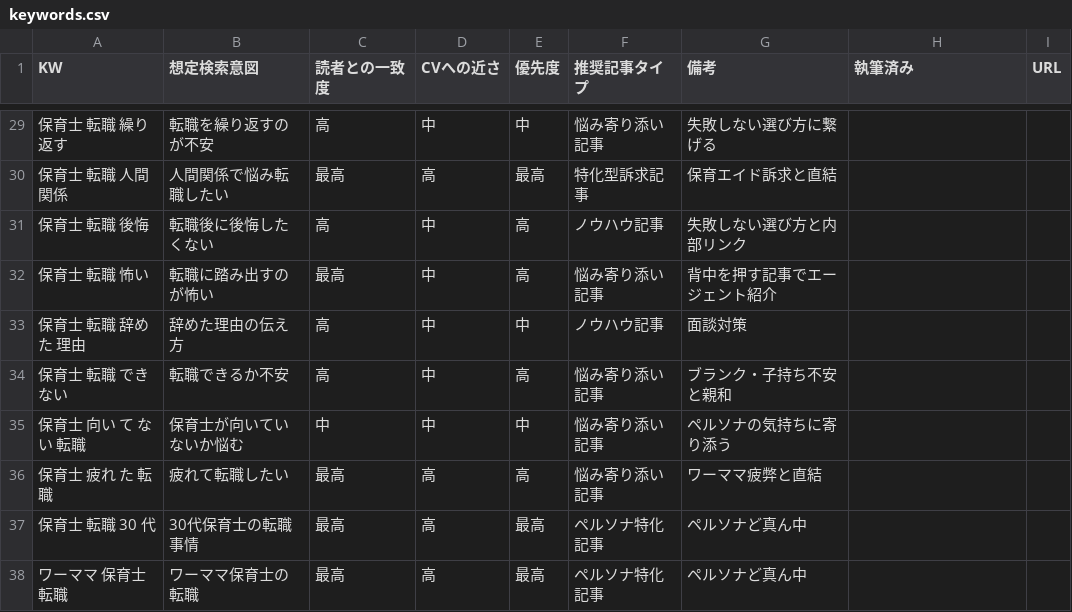
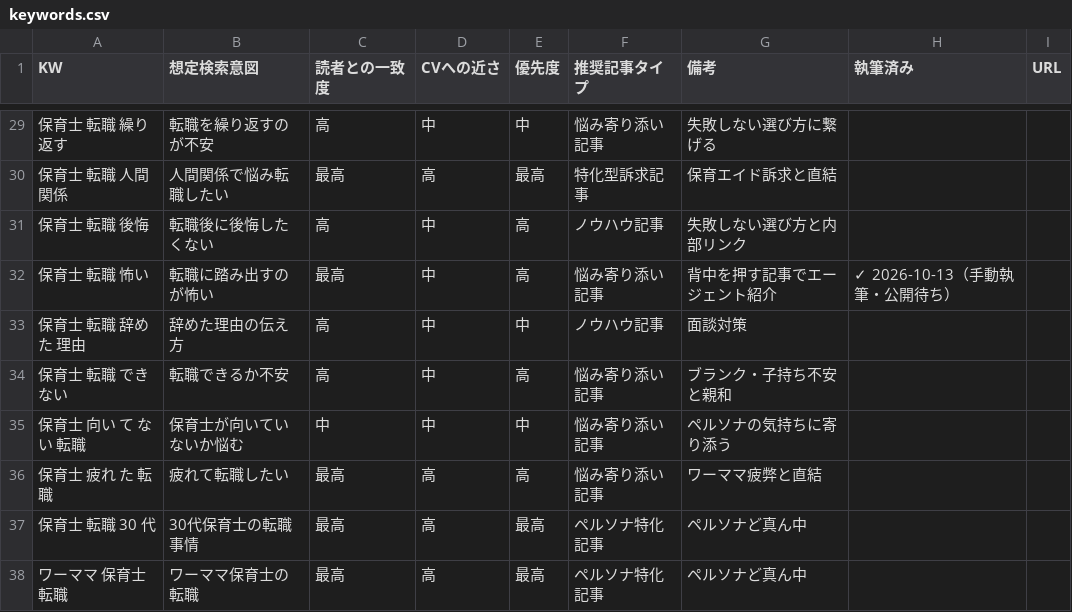
Before and after one commit to nakamayu0928-bot/happyhoiku-blog, a CSV file: content/keywords.csv, drawn as a sheet; only a part is shown, gaps mark what is left out.

```diff
--- a/content/keywords.csv
+++ b/content/keywords.csv
@@ -31,3 +31,3 @@ KW,想定検索意図,読者との一致度,CVへの近さ,優先度,推奨記
 保育士 転職 後悔,転職後に後悔したくない,高,中,高,ノウハウ記事,失敗しない選び方と内部リンク,,
-保育士 転職 怖い,転職に踏み出すのが怖い,最高,中,高,悩み寄り添い記事,背中を押す記事でエージェント紹介,,
+保育士 転職 怖い,転職に踏み出すのが怖い,最高,中,高,悩み寄り添い記事,背中を押す記事でエージェント紹介,✓ 2026-10-13（手動執筆・公開待ち）,
 保育士 転職 辞め た 理由,辞めた理由の伝え方,高,中,中,ノウハウ記事,面談対策,,
```
Also changed, not shown: 3 other files.
